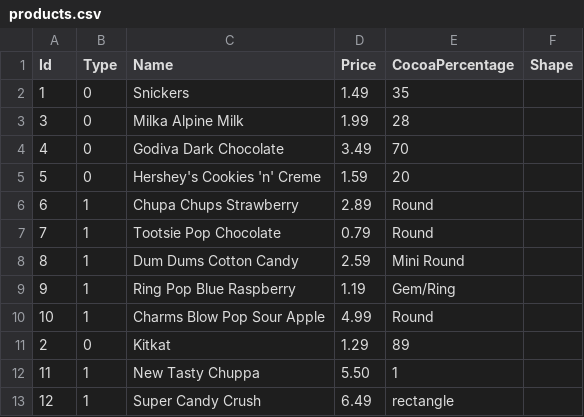
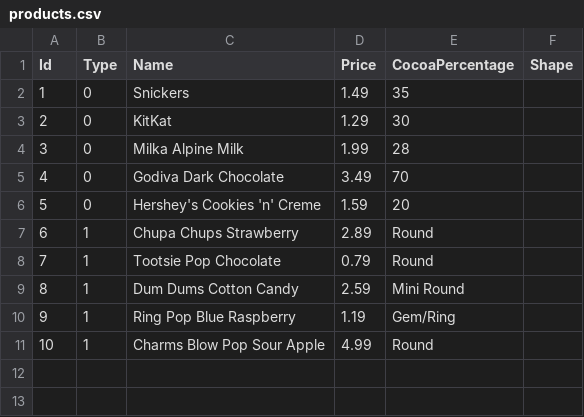
Before and after one commit to JonesKwameOsei/MarysCandyShop, a CSV file: MarysCandyShop/products.csv, drawn as a sheet; removed rows and columns are numbered as before the commit, all else as after; the diff names each change by its address in the sheet, - before the commit and + after, or states it on an @@ line.

```diff
--- a/MarysCandyShop/products.csv
+++ b/MarysCandyShop/products.csv
+row 3: 2 | 0 | KitKat | 1.29 | 30
-row 11: 2 | 0 | Kitkat | 1.29 | 89
-row 12: 11 | 1 | New Tasty Chuppa | 5.50 | 1
-row 13: 12 | 1 | Super Candy Crush | 6.49 | rectangle
```
Also changed, not shown: 1 other file.
